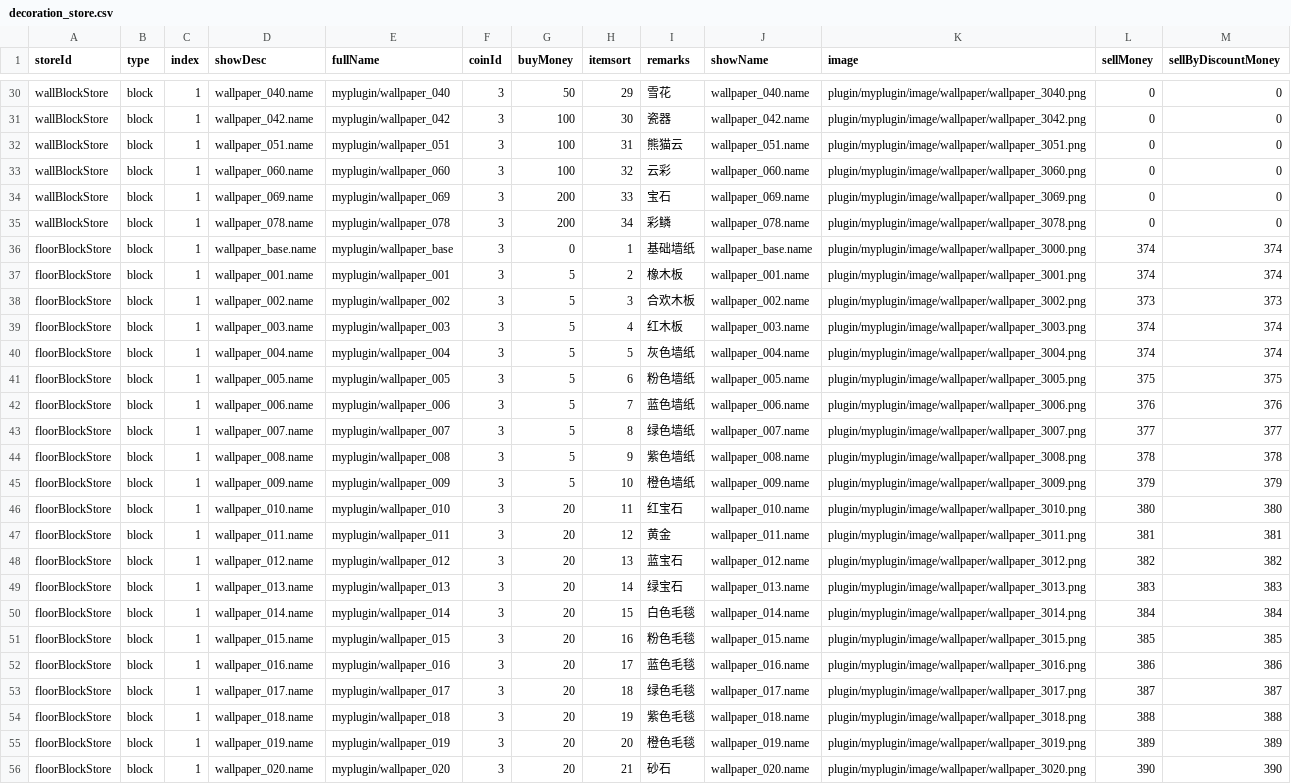
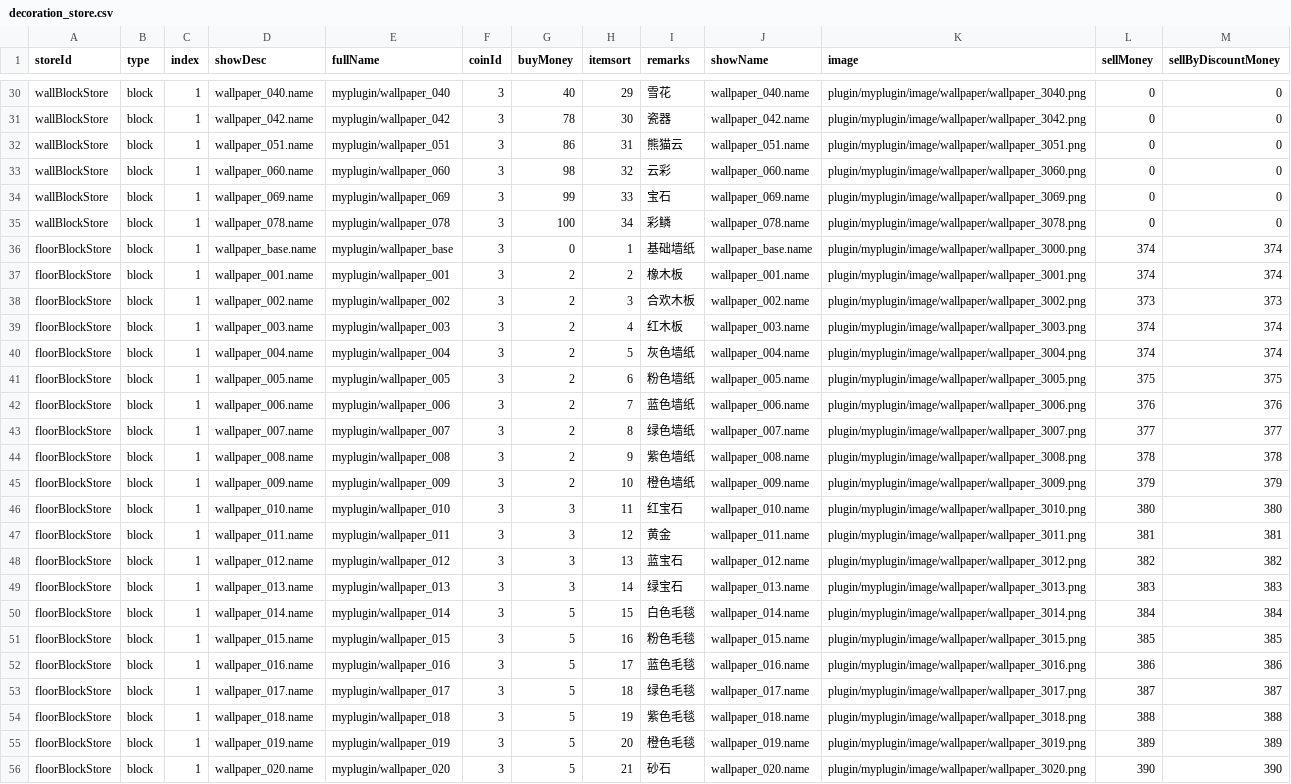
Before and after one commit to blockmangame/game_config, a CSV file: g2020/decoration_store.csv, drawn as a sheet; only a part is shown, gaps mark what is left out; the diff covers the shown part only; the diff names each change by its address in the sheet, - before the commit and + after, or states it on an @@ line.

```diff
--- a/g2020/decoration_store.csv
+++ b/g2020/decoration_store.csv
-G30 (buyMoney): 50
+G30 (buyMoney): 40
-G31 (buyMoney): 100
+G31 (buyMoney): 78
-G32 (buyMoney): 100
+G32 (buyMoney): 86
-G33 (buyMoney): 100
+G33 (buyMoney): 98
-G34 (buyMoney): 200
+G34 (buyMoney): 99
-G35 (buyMoney): 200
+G35 (buyMoney): 100
-G37:G45 (buyMoney): 5
+G37:G45 (buyMoney): 2
-G46:G49 (buyMoney): 20
+G46:G49 (buyMoney): 3
-G50:G56 (buyMoney): 20
+G50:G56 (buyMoney): 5
```
Also changed, not shown: 43 edited cells elsewhere in this file.
